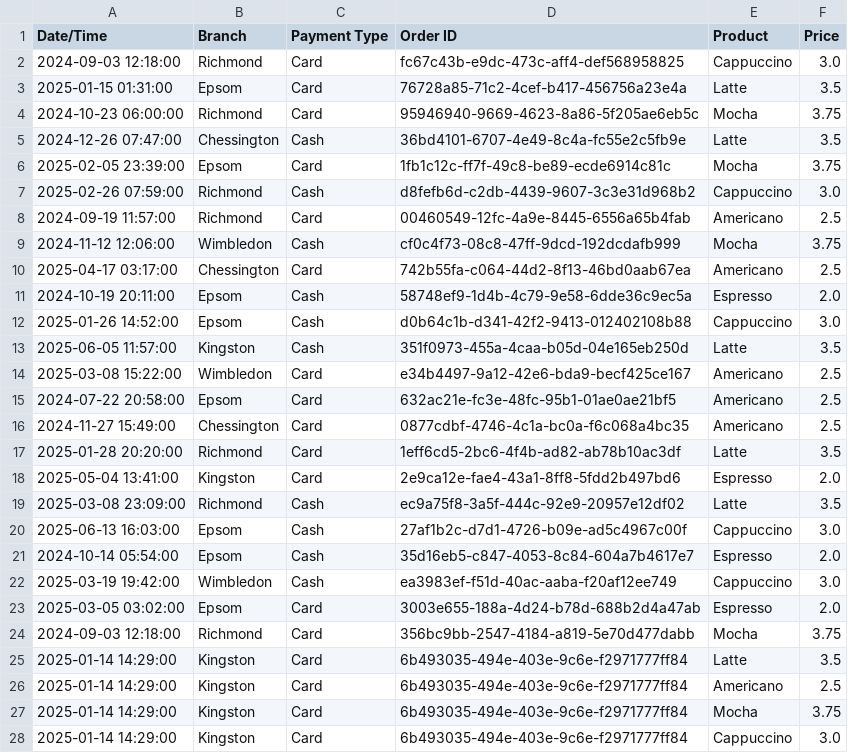
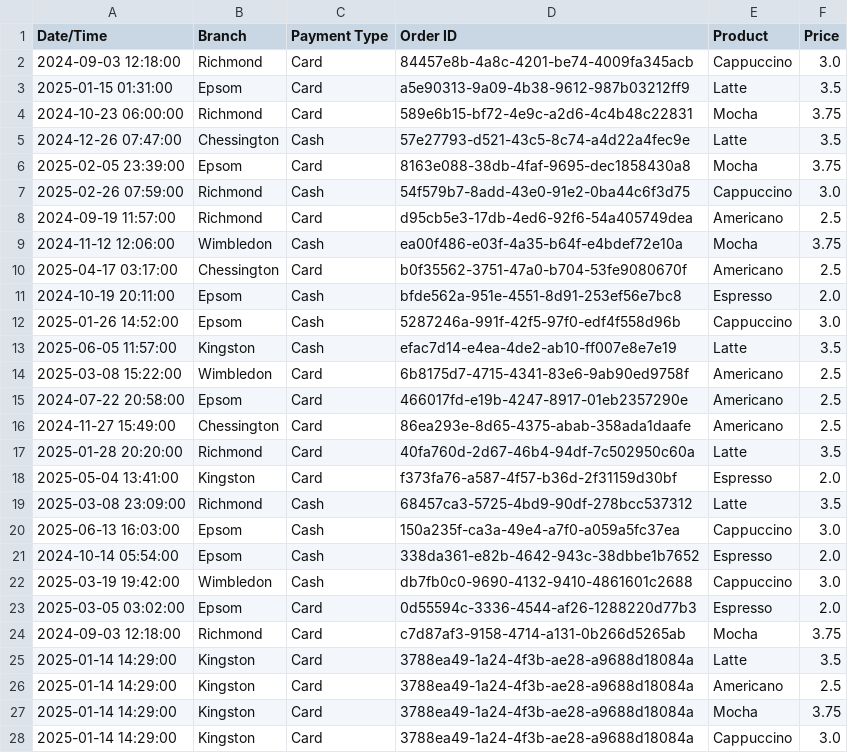
Before and after one commit to Ruth-Fash/etl-pipeline-project, a CSV file: extracted_data/transformed_data.csv, drawn as a sheet; only a part is shown; the diff covers the shown part only.

```diff
--- a/extracted_data/transformed_data.csv
+++ b/extracted_data/transformed_data.csv
@@ -1,28 +1,28 @@
 Date/Time,Branch,Payment Type,Order ID,Product,Price
-2024-09-03 12:18:00,Richmond,Card,fc67c43b-e9dc-473c-aff4-def568958825,Cappuccino,3.0
-2025-01-15 01:31:00,Epsom,Card,76728a85-71c2-4cef-b417-456756a23e4a,Latte,3.5
-2024-10-23 06:00:00,Richmond,Card,95946940-9669-4623-8a86-5f205ae6eb5c,Mocha,3.75
-2024-12-26 07:47:00,Chessington,Cash,36bd4101-6707-4e49-8c4a-fc55e2c5fb9e,Latte,3.5
-2025-02-05 23:39:00,Epsom,Card,1fb1c12c-ff7f-49c8-be89-ecde6914c81c,Mocha,3.75
-2025-02-26 07:59:00, Richmond ,Cash,d8fefb6d-c2db-4439-9607-3c3e31d968b2,Cappuccino,3.0
-2024-09-19 11:57:00,Richmond,Card,00460549-12fc-4a9e-8445-6556a65b4fab,Americano,2.5
-2024-11-12 12:06:00,Wimbledon,Cash,cf0c4f73-08c8-47ff-9dcd-192dcdafb999,Mocha,3.75
-2025-04-17 03:17:00,Chessington,Card,742b55fa-c064-44d2-8f13-46bd0aab67ea,Americano,2.5
-2024-10-19 20:11:00,Epsom,Cash,58748ef9-1d4b-4c79-9e58-6dde36c9ec5a,Espresso,2.0
-2025-01-26 14:52:00,Epsom,Cash,d0b64c1b-d341-42f2-9413-012402108b88,Cappuccino,3.0
-2025-06-05 11:57:00,Kingston,Cash,351f0973-455a-4caa-b05d-04e165eb250d,Latte,3.5
-2025-03-08 15:22:00,Wimbledon,Card,e34b4497-9a12-42e6-bda9-becf425ce167,Americano,2.5
-2024-07-22 20:58:00,Epsom,Card,632ac21e-fc3e-48fc-95b1-01ae0ae21bf5,Americano,2.5
-2024-11-27 15:49:00,Chessington,Card,0877cdbf-4746-4c1a-bc0a-f6c068a4bc35,Americano,2.5
-2025-01-28 20:20:00,Richmond,Card,1eff6cd5-2bc6-4f4b-ad82-ab78b10ac3df,Latte,3.5
-2025-05-04 13:41:00,Kingston,Card,2e9ca12e-fae4-43a1-8ff8-5fdd2b497bd6,Espresso,2.0
-2025-03-08 23:09:00,Richmond,Cash,ec9a75f8-3a5f-444c-92e9-20957e12df02,Latte,3.5
-2025-06-13 16:03:00,Epsom,Cash,27af1b2c-d7d1-4726-b09e-ad5c4967c00f,Cappuccino,3.0
-2024-10-14 05:54:00,Epsom,Cash,35d16eb5-c847-4053-8c84-604a7b4617e7,Espresso,2.0
-2025-03-19 19:42:00,Wimbledon,Cash,ea3983ef-f51d-40ac-aaba-f20af12ee749,Cappuccino,3.0
-2025-03-05 03:02:00, Epsom ,Card,3003e655-188a-4d24-b78d-688b2d4a47ab,Espresso,2.0
-2024-09-03 12:18:00,Richmond,Card,356bc9bb-2547-4184-a819-5e70d477dabb,Mocha,3.75
-2025-01-14 14:29:00,Kingston,Card,6b493035-494e-403e-9c6e-f2971777ff84,Latte,3.5
-2025-01-14 14:29:00,Kingston,Card,6b493035-494e-403e-9c6e-f2971777ff84,Americano,2.5
-2025-01-14 14:29:00,Kingston,Card,6b493035-494e-403e-9c6e-f2971777ff84,Mocha,3.75
-2025-01-14 14:29:00,Kingston,Card,6b493035-494e-403e-9c6e-f2971777ff84,Cappuccino,3.0
+2024-09-03 12:18:00,Richmond,Card,84457e8b-4a8c-4201-be74-4009fa345acb,Cappuccino,3.0
+2025-01-15 01:31:00,Epsom,Card,a5e90313-9a09-4b38-9612-987b03212ff9,Latte,3.5
+2024-10-23 06:00:00,Richmond,Card,589e6b15-bf72-4e9c-a2d6-4c4b48c22831,Mocha,3.75
+2024-12-26 07:47:00,Chessington,Cash,57e27793-d521-43c5-8c74-a4d22a4fec9e,Latte,3.5
+2025-02-05 23:39:00,Epsom,Card,8163e088-38db-4faf-9695-dec1858430a8,Mocha,3.75
+2025-02-26 07:59:00,Richmond,Cash,54f579b7-8add-43e0-91e2-0ba44c6f3d75,Cappuccino,3.0
+2024-09-19 11:57:00,Richmond,Card,d95cb5e3-17db-4ed6-92f6-54a405749dea,Americano,2.5
+2024-11-12 12:06:00,Wimbledon,Cash,ea00f486-e03f-4a35-b64f-e4bdef72e10a,Mocha,3.75
+2025-04-17 03:17:00,Chessington,Card,b0f35562-3751-47a0-b704-53fe9080670f,Americano,2.5
+2024-10-19 20:11:00,Epsom,Cash,bfde562a-951e-4551-8d91-253ef56e7bc8,Espresso,2.0
+2025-01-26 14:52:00,Epsom,Cash,5287246a-991f-42f5-97f0-edf4f558d96b,Cappuccino,3.0
+2025-06-05 11:57:00,Kingston,Cash,efac7d14-e4ea-4de2-ab10-ff007e8e7e19,Latte,3.5
+2025-03-08 15:22:00,Wimbledon,Card,6b8175d7-4715-4341-83e6-9ab90ed9758f,Americano,2.5
+2024-07-22 20:58:00,Epsom,Card,466017fd-e19b-4247-8917-01eb2357290e,Americano,2.5
+2024-11-27 15:49:00,Chessington,Card,86ea293e-8d65-4375-abab-358ada1daafe,Americano,2.5
+2025-01-28 20:20:00,Richmond,Card,40fa760d-2d67-46b4-94df-7c502950c60a,Latte,3.5
+2025-05-04 13:41:00,Kingston,Card,f373fa76-a587-4f57-b36d-2f31159d30bf,Espresso,2.0
+2025-03-08 23:09:00,Richmond,Cash,68457ca3-5725-4bd9-90df-278bcc537312,Latte,3.5
+2025-06-13 16:03:00,Epsom,Cash,150a235f-ca3a-49e4-a7f0-a059a5fc37ea,Cappuccino,3.0
+2024-10-14 05:54:00,Epsom,Cash,338da361-e82b-4642-943c-38dbbe1b7652,Espresso,2.0
+2025-03-19 19:42:00,Wimbledon,Cash,db7fb0c0-9690-4132-9410-4861601c2688,Cappuccino,3.0
+2025-03-05 03:02:00,Epsom,Card,0d55594c-3336-4544-af26-1288220d77b3,Espresso,2.0
+2024-09-03 12:18:00,Richmond,Card,c7d87af3-9158-4714-a131-0b266d5265ab,Mocha,3.75
+2025-01-14 14:29:00,Kingston,Card,3788ea49-1a24-4f3b-ae28-a9688d18084a,Latte,3.5
+2025-01-14 14:29:00,Kingston,Card,3788ea49-1a24-4f3b-ae28-a9688d18084a,Americano,2.5
+2025-01-14 14:29:00,Kingston,Card,3788ea49-1a24-4f3b-ae28-a9688d18084a,Mocha,3.75
+2025-01-14 14:29:00,Kingston,Card,3788ea49-1a24-4f3b-ae28-a9688d18084a,Cappuccino,3.0
```
Also changed, not shown: 111 edited cells elsewhere in this file, 9 other files.
